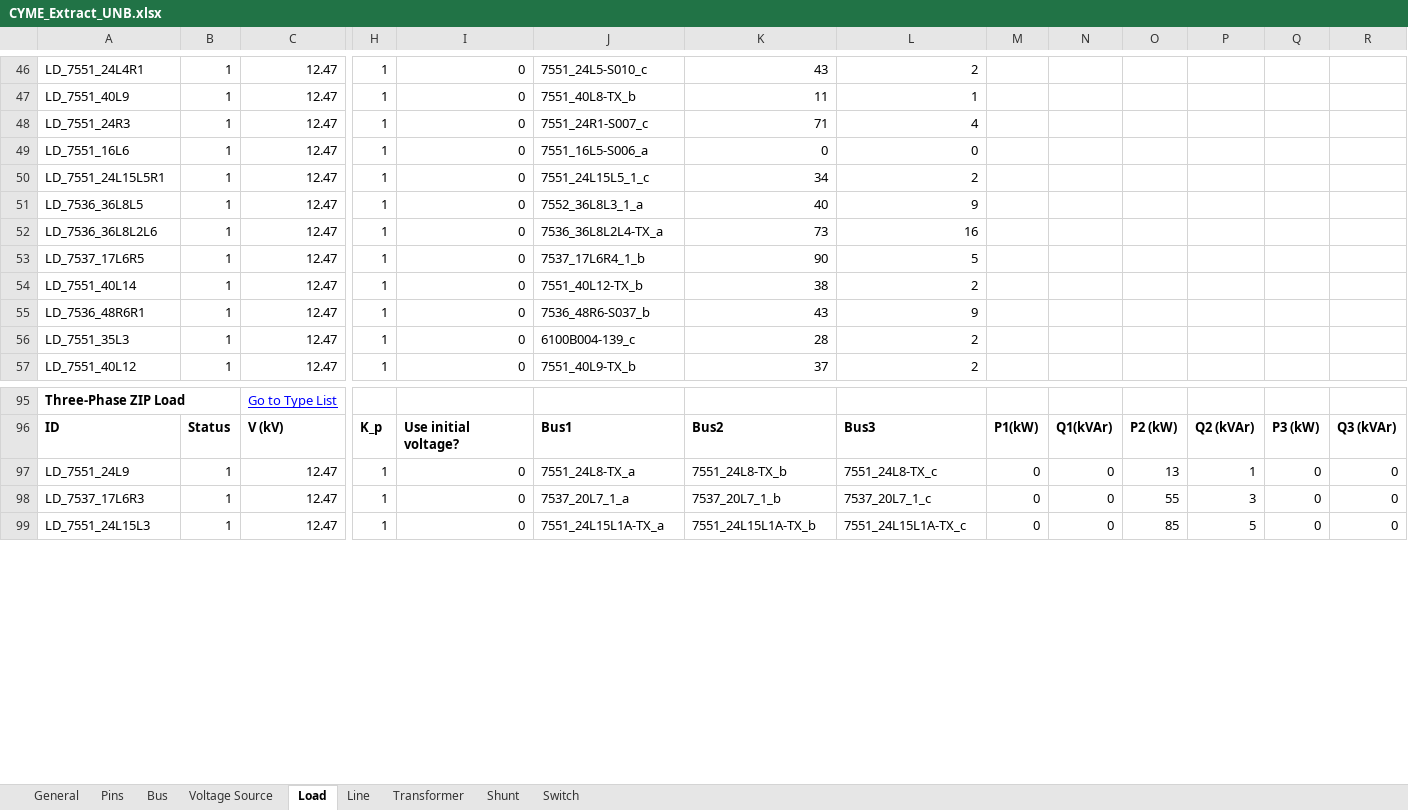
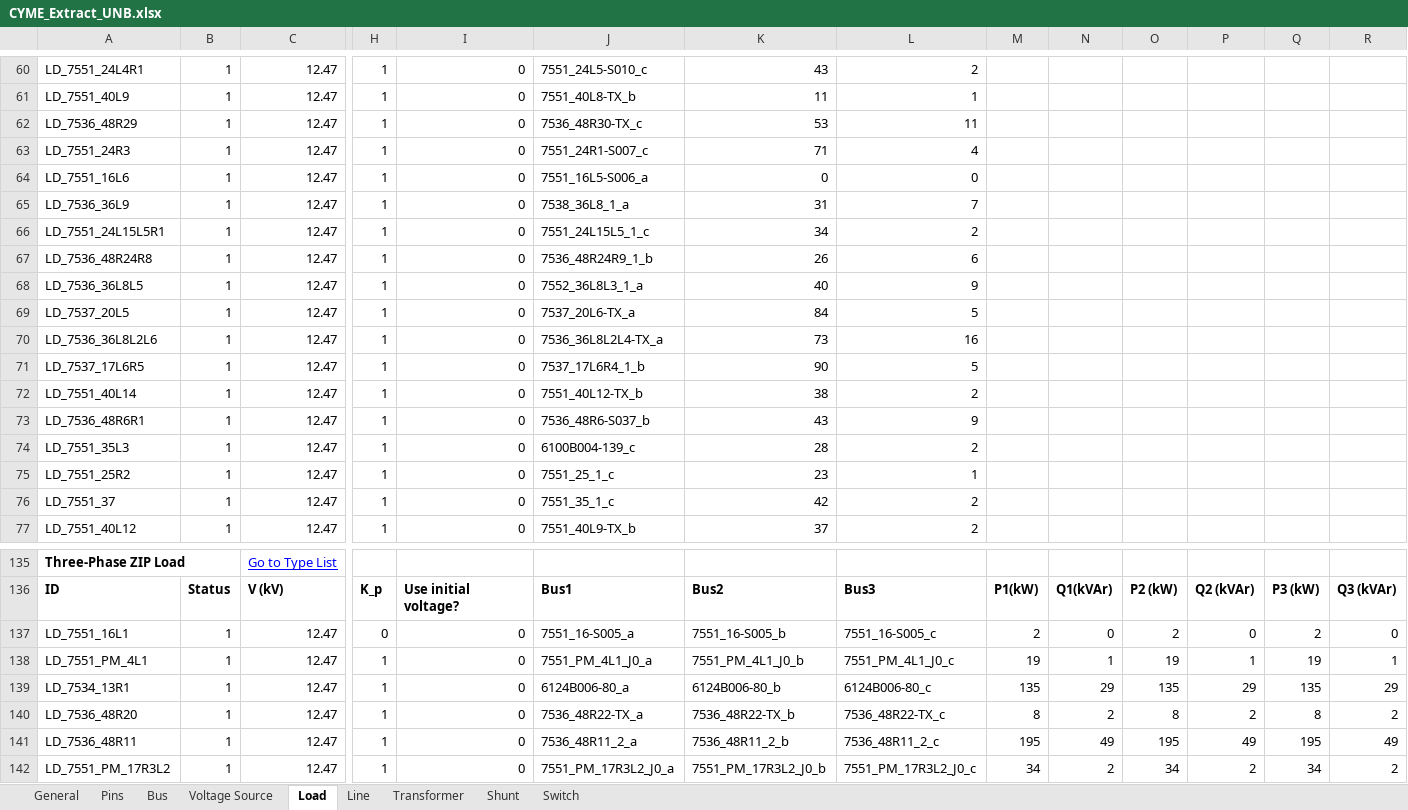
Before and after one commit to mulliswingsolutions-eng/CYME-EXTRACT-2, an Excel workbook: Outputs/CYME_Extract_UNB.xlsx, sheet Load, drawn as a sheet; only a part is shown, gaps mark what is left out; values as stored, in another font and other column widths than the file's, no borders; 1 other sheet too large or unreadable and not compared; removed rows and columns are numbered as before the commit, all else as after; rows hold the shown columns only; the diff covers the shown part only; the diff names each change by its address in the sheet, - before the commit and + after, or states it on an @@ line.

```diff
--- a/Outputs/CYME_Extract_UNB.xlsx (sheet Load)
+++ b/Outputs/CYME_Extract_UNB.xlsx (sheet Load)
+row 62: LD_7536_48R29 | 1 | 12.47 | 1 | 0 | 7536_48R30-TX_c | 53 | 11
+row 65: LD_7536_36L9 | 1 | 12.47 | 1 | 0 | 7538_36L8_1_a | 31 | 7
+row 67: LD_7536_48R24R8 | 1 | 12.47 | 1 | 0 | 7536_48R24R9_1_b | 26 | 6
+row 69: LD_7537_20L5 | 1 | 12.47 | 1 | 0 | 7537_20L6-TX_a | 84 | 5
+row 75: LD_7551_25R2 | 1 | 12.47 | 1 | 0 | 7551_25_1_c | 23 | 1
+row 76: LD_7551_37 | 1 | 12.47 | 1 | 0 | 7551_35_1_c | 42 | 2
+row 137: LD_7551_16L1 | 1 | 12.47 | 0 | 0 | 7551_16-S005_a | 7551_16-S005_b | 7551_16-S005_c | 2 | 0 | 2 | 0 | 2 | 0
-A138: LD_7551_24L9
+A138: LD_7551_PM_4L1
-J138: 7551_24L8-TX_a
+J138: 7551_PM_4L1_J0_a
-K138: 7551_24L8-TX_b
+K138: 7551_PM_4L1_J0_b
-L138: 7551_24L8-TX_c
+L138: 7551_PM_4L1_J0_c
-M138: 0
+M138: 19
-N138: 0
+N138: 1
-O138: 13
+O138: 19
-Q138: 0
+Q138: 19
-R138: 0
+R138: 1
+row 139: LD_7534_13R1 | 1 | 12.47 | 1 | 0 | 6124B006-80_a | 6124B006-80_b | 6124B006-80_c | 135 | 29 | 135 | 29 | 135 | 29
+row 140: LD_7536_48R20 | 1 | 12.47 | 1 | 0 | 7536_48R22-TX_a | 7536_48R22-TX_b | 7536_48R22-TX_c | 8 | 2 | 8 | 2 | 8 | 2
+row 141: LD_7536_48R11 | 1 | 12.47 | 1 | 0 | 7536_48R11_2_a | 7536_48R11_2_b | 7536_48R11_2_c | 195 | 49 | 195 | 49 | 195 | 49
-A142: LD_7537_17L6R3
+A142: LD_7551_PM_17R3L2
-J142: 7537_20L7_1_a
+J142: 7551_PM_17R3L2_J0_a
-K142: 7537_20L7_1_b
+K142: 7551_PM_17R3L2_J0_b
-L142: 7537_20L7_1_c
+L142: 7551_PM_17R3L2_J0_c
-M142: 0
+M142: 34
-N142: 0
+N142: 2
-O142: 55
+O142: 34
-P142: 3
+P142: 2
-Q142: 0
+Q142: 34
-R142: 0
+R142: 2
-row 99: LD_7551_24L15L3 | 1 | 12.47 | 1 | 0 | 7551_24L15L1A-TX_a | 7551_24L15L1A-TX_b | 7551_24L15L1A-TX_c | 0 | 0 | 85 | 5 | 0 | 0
```
Also changed, not shown: 44 added rows, 14 removed rows and 197 edited cells elsewhere in this sheet, sheet Line, sheet Switch, sheet Voltage Source, sheet Transformer, Outputs/CYME_Extract_13Bus.xlsx, 6 other files.
